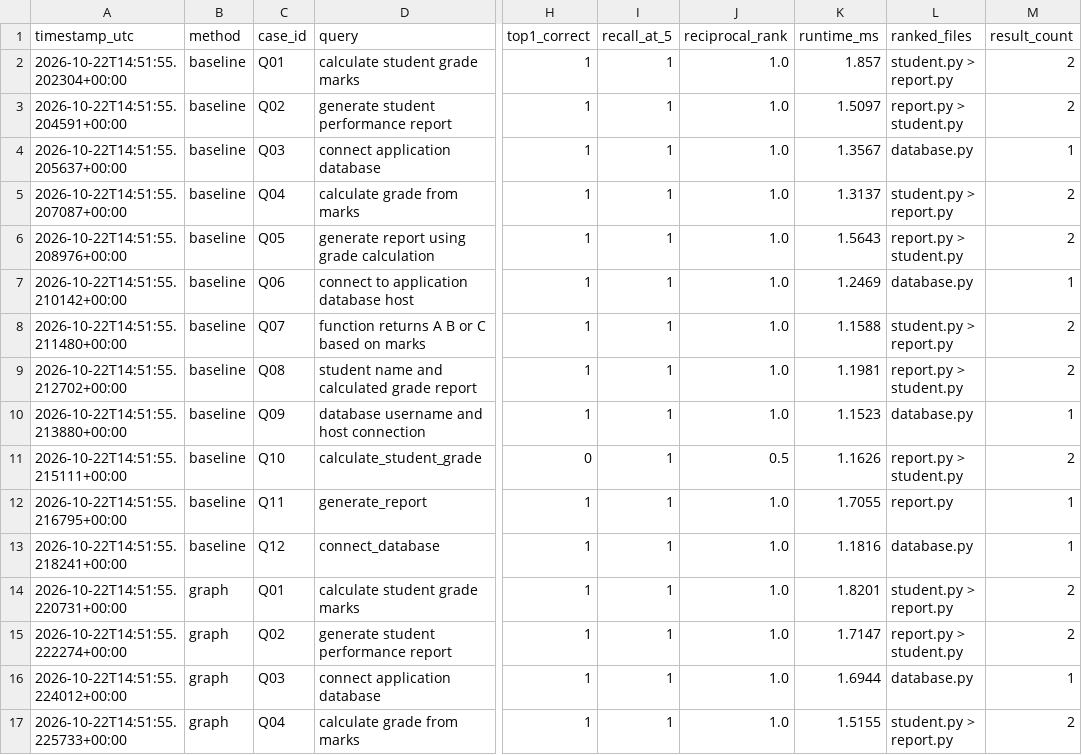
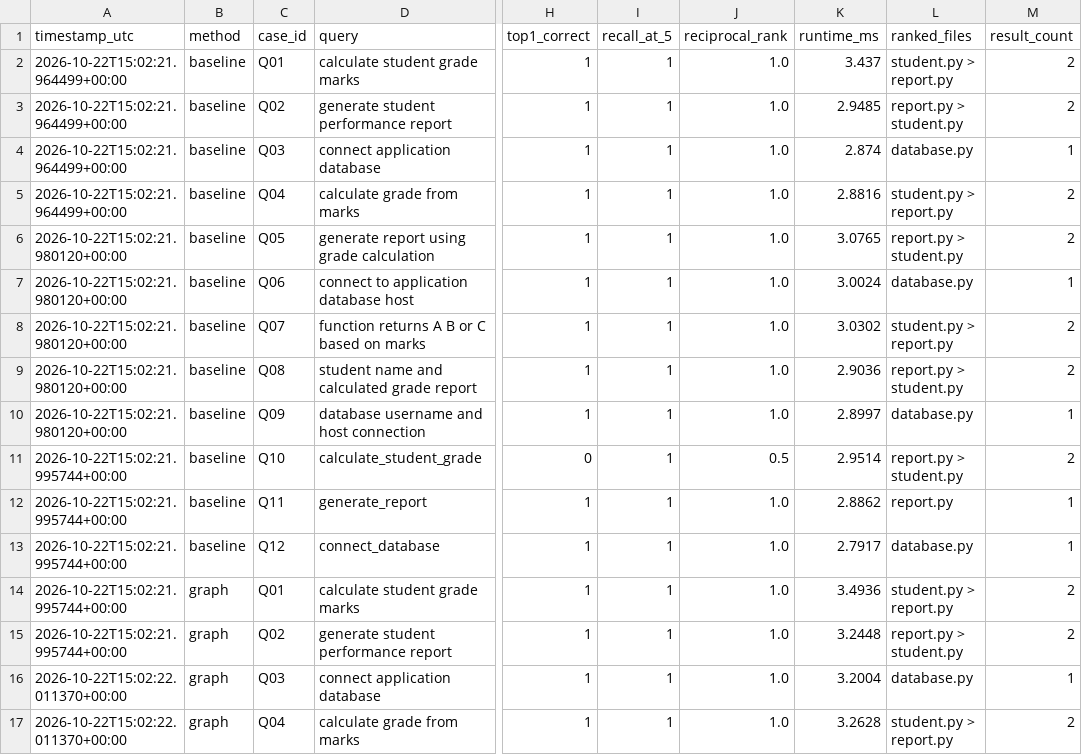
Before and after one commit to shimu615/graph-guided-repository-navigation-, a CSV file: results/evaluation-results.csv, drawn as a sheet; only a part is shown, gaps mark what is left out; the diff covers the shown part only; the diff names each change by its address in the sheet, - before the commit and + after, or states it on an @@ line.

Commit message:
Save evaluation results and ground-truth review tooling

```diff
--- a/results/evaluation-results.csv
+++ b/results/evaluation-results.csv
-A2 (timestamp_utc): 2026-10-22T14:51:55.202304+00:00
+A2 (timestamp_utc): 2026-10-22T15:02:21.964499+00:00
-K2 (runtime_ms): 1.857
+K2 (runtime_ms): 3.437
-A3 (timestamp_utc): 2026-10-22T14:51:55.204591+00:00
+A3 (timestamp_utc): 2026-10-22T15:02:21.964499+00:00
-K3 (runtime_ms): 1.5097
+K3 (runtime_ms): 2.9485
-A4 (timestamp_utc): 2026-10-22T14:51:55.205637+00:00
+A4 (timestamp_utc): 2026-10-22T15:02:21.964499+00:00
-K4 (runtime_ms): 1.3567
+K4 (runtime_ms): 2.874
-A5 (timestamp_utc): 2026-10-22T14:51:55.207087+00:00
+A5 (timestamp_utc): 2026-10-22T15:02:21.964499+00:00
-K5 (runtime_ms): 1.3137
+K5 (runtime_ms): 2.8816
-A6 (timestamp_utc): 2026-10-22T14:51:55.208976+00:00
+A6 (timestamp_utc): 2026-10-22T15:02:21.980120+00:00
-K6 (runtime_ms): 1.5643
+K6 (runtime_ms): 3.0765
-A7 (timestamp_utc): 2026-10-22T14:51:55.210142+00:00
+A7 (timestamp_utc): 2026-10-22T15:02:21.980120+00:00
-K7 (runtime_ms): 1.2469
+K7 (runtime_ms): 3.0024
-A8 (timestamp_utc): 2026-10-22T14:51:55.211480+00:00
+A8 (timestamp_utc): 2026-10-22T15:02:21.980120+00:00
-K8 (runtime_ms): 1.1588
+K8 (runtime_ms): 3.0302
-A9 (timestamp_utc): 2026-10-22T14:51:55.212702+00:00
+A9 (timestamp_utc): 2026-10-22T15:02:21.980120+00:00
-K9 (runtime_ms): 1.1981
+K9 (runtime_ms): 2.9036
-A10 (timestamp_utc): 2026-10-22T14:51:55.213880+00:00
+A10 (timestamp_utc): 2026-10-22T15:02:21.980120+00:00
-K10 (runtime_ms): 1.1523
+K10 (runtime_ms): 2.8997
-A11 (timestamp_utc): 2026-10-22T14:51:55.215111+00:00
+A11 (timestamp_utc): 2026-10-22T15:02:21.995744+00:00
-K11 (runtime_ms): 1.1626
+K11 (runtime_ms): 2.9514
-A12 (timestamp_utc): 2026-10-22T14:51:55.216795+00:00
+A12 (timestamp_utc): 2026-10-22T15:02:21.995744+00:00
-K12 (runtime_ms): 1.7055
+K12 (runtime_ms): 2.8862
-A13 (timestamp_utc): 2026-10-22T14:51:55.218241+00:00
+A13 (timestamp_utc): 2026-10-22T15:02:21.995744+00:00
-K13 (runtime_ms): 1.1816
+K13 (runtime_ms): 2.7917
-A14 (timestamp_utc): 2026-10-22T14:51:55.220731+00:00
+A14 (timestamp_utc): 2026-10-22T15:02:21.995744+00:00
-K14 (runtime_ms): 1.8201
+K14 (runtime_ms): 3.4936
-A15 (timestamp_utc): 2026-10-22T14:51:55.222274+00:00
+A15 (timestamp_utc): 2026-10-22T15:02:21.995744+00:00
-K15 (runtime_ms): 1.7147
+K15 (runtime_ms): 3.2448
-A16 (timestamp_utc): 2026-10-22T14:51:55.224012+00:00
+A16 (timestamp_utc): 2026-10-22T15:02:22.011370+00:00
-K16 (runtime_ms): 1.6944
+K16 (runtime_ms): 3.2004
-A17 (timestamp_utc): 2026-10-22T14:51:55.225733+00:00
+A17 (timestamp_utc): 2026-10-22T15:02:22.011370+00:00
-K17 (runtime_ms): 1.5155
+K17 (runtime_ms): 3.2628
```
Also changed, not shown: 16 edited cells elsewhere in this file, 2 other files.
